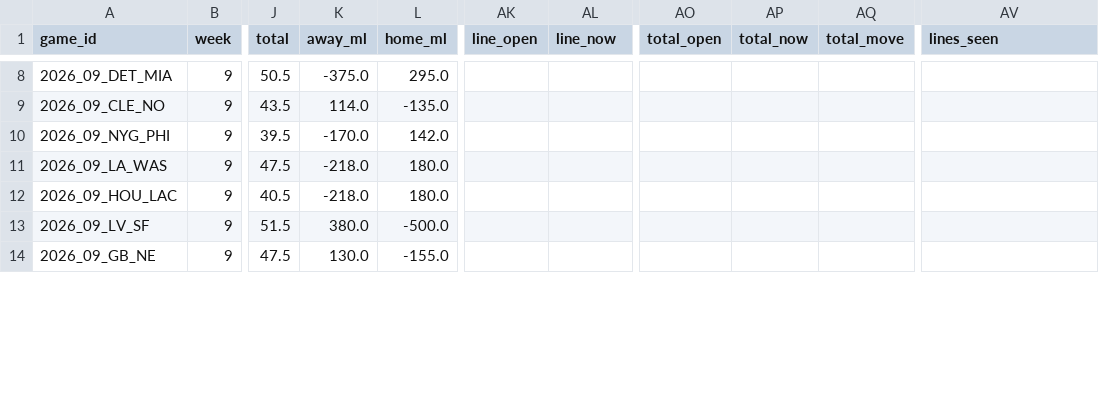
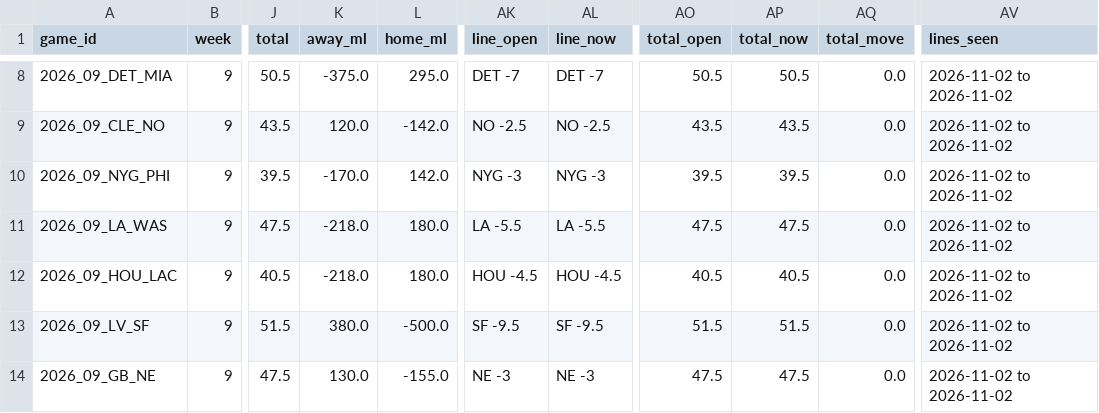
Before and after one commit to mrpoolleakrepair-mo/nfl-board, a CSV file: data/upcoming_games.csv, drawn as a sheet; only a part is shown, gaps mark what is left out; the diff covers the shown part only; the diff names each change by its address in the sheet, - before the commit and + after, or states it on an @@ line.

```diff
--- a/data/upcoming_games.csv
+++ b/data/upcoming_games.csv
-AK8 (line_open): (empty)
+AK8 (line_open): DET -7
-AL8 (line_now): (empty)
+AL8 (line_now): DET -7
-AO8 (total_open): (empty)
+AO8 (total_open): 50.5
-AP8 (total_now): (empty)
+AP8 (total_now): 50.5
-AQ8:AQ14 (total_move): (empty)
+AQ8:AQ14 (total_move): 0.0
-AV8:AV14 (lines_seen): (empty)
+AV8:AV14 (lines_seen): 2026-11-02 to 2026-11-02
-K9 (away_ml): 114.0
+K9 (away_ml): 120.0
-L9 (home_ml): -135.0
+L9 (home_ml): -142.0
-AK9 (line_open): (empty)
+AK9 (line_open): NO -2.5
-AL9 (line_now): (empty)
+AL9 (line_now): NO -2.5
-AO9 (total_open): (empty)
+AO9 (total_open): 43.5
-AP9 (total_now): (empty)
+AP9 (total_now): 43.5
-AK10 (line_open): (empty)
+AK10 (line_open): NYG -3
-AL10 (line_now): (empty)
+AL10 (line_now): NYG -3
-AO10 (total_open): (empty)
+AO10 (total_open): 39.5
-AP10 (total_now): (empty)
+AP10 (total_now): 39.5
-AK11 (line_open): (empty)
+AK11 (line_open): LA -5.5
-AL11 (line_now): (empty)
+AL11 (line_now): LA -5.5
-AO11 (total_open): (empty)
+AO11 (total_open): 47.5
-AP11 (total_now): (empty)
+AP11 (total_now): 47.5
-AK12 (line_open): (empty)
+AK12 (line_open): HOU -4.5
-AL12 (line_now): (empty)
+AL12 (line_now): HOU -4.5
-AO12 (total_open): (empty)
+AO12 (total_open): 40.5
-AP12 (total_now): (empty)
+AP12 (total_now): 40.5
-AK13 (line_open): (empty)
+AK13 (line_open): SF -9.5
-AL13 (line_now): (empty)
+AL13 (line_now): SF -9.5
-AO13 (total_open): (empty)
+AO13 (total_open): 51.5
-AP13 (total_now): (empty)
+AP13 (total_now): 51.5
-AK14 (line_open): (empty)
+AK14 (line_open): NE -3
-AL14 (line_now): (empty)
+AL14 (line_now): NE -3
-AO14 (total_open): (empty)
+AO14 (total_open): 47.5
-AP14 (total_now): (empty)
+AP14 (total_now): 47.5
```
Also changed, not shown: 64 edited cells elsewhere in this file, 2 other files.
